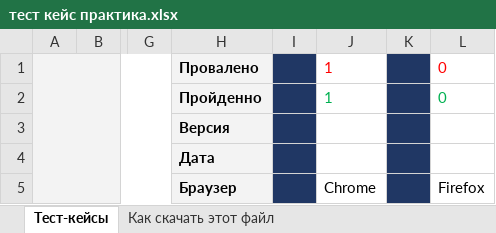
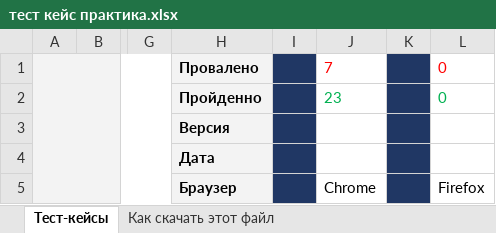
Before and after one commit to Qato1234567/repo12444, an Excel workbook: тест кейс практика.xlsx, sheet Тест-кейсы, drawn as a sheet; only a part is shown, gaps mark what is left out; values as stored, in another font and other column widths than the file's, no borders; the diff covers the shown part only; the diff names each change by its address in the sheet, - before the commit and + after, or states it on an @@ line.

```diff
--- a/тест кейс практика.xlsx (sheet Тест-кейсы)
+++ b/тест кейс практика.xlsx (sheet Тест-кейсы)
-J1: 1
+J1: 7
-J2: 1
+J2: 23
```
Also changed, not shown: 28 edited cells elsewhere in this sheet.
